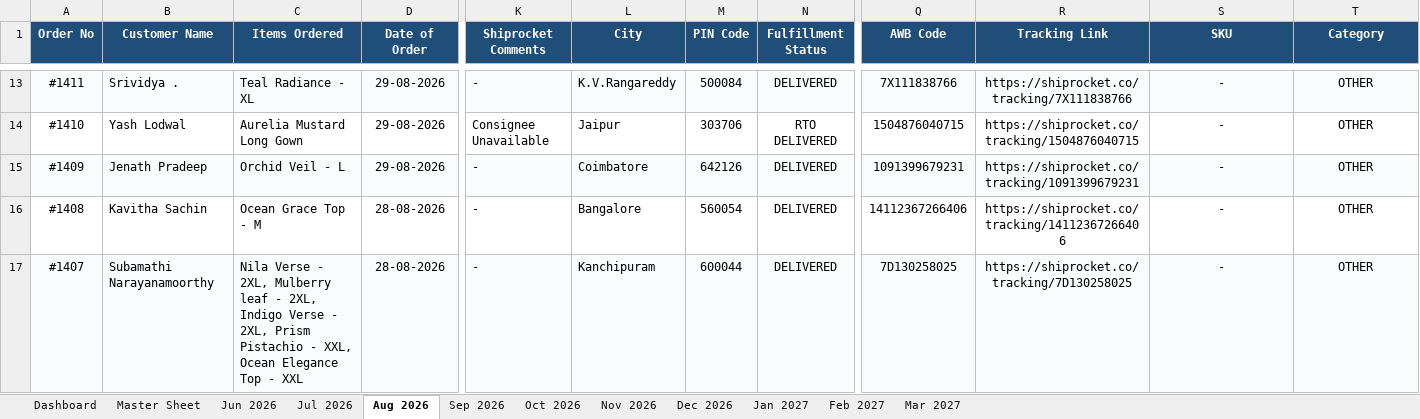
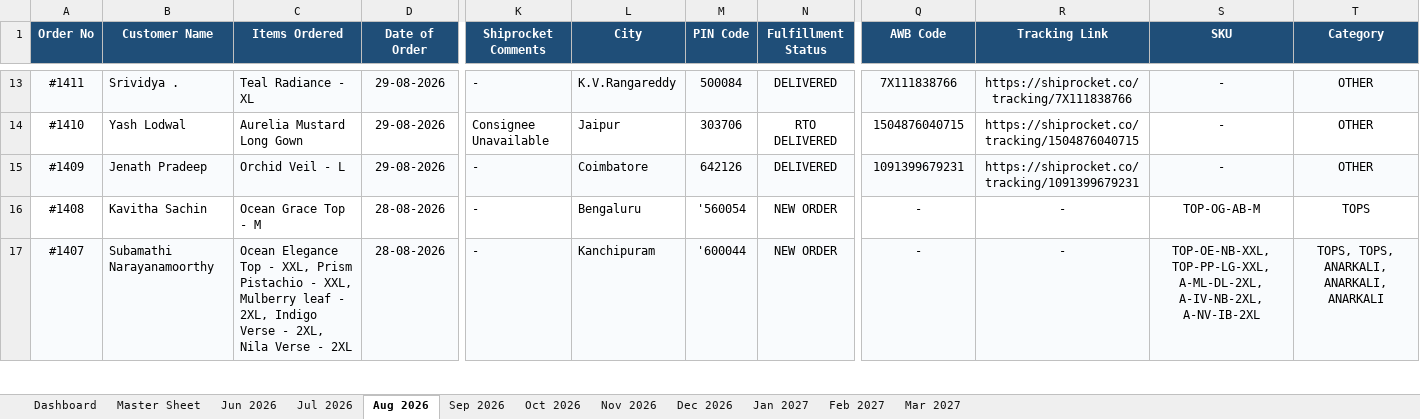
Before and after one commit to nrm-web/JANVI-AIKA-Website-Orders, an Excel workbook: Janvi_Consolidated_Orders_2026_2027.xlsx, sheet Aug 2026, drawn as a sheet; only a part is shown, gaps mark what is left out; values as stored, in another font and other column widths than the file's, no borders; the diff covers the shown part only; the diff names each change by its address in the sheet, - before the commit and + after, or states it on an @@ line.

Commit message:
Auto-update consolidated order data and 4see Magic Dashboard Master file

```diff
--- a/Janvi_Consolidated_Orders_2026_2027.xlsx (sheet Aug 2026)
+++ b/Janvi_Consolidated_Orders_2026_2027.xlsx (sheet Aug 2026)
-L16 (City): Bangalore
+L16 (City): Bengaluru
-M16 (PIN Code): 560054
+M16 (PIN Code): '560054
-N16:N17 (Fulfillment Status): DELIVERED
+N16:N17 (Fulfillment Status): NEW ORDER
-Q16 (AWB Code): 14112367266406
+Q16 (AWB Code): -
-R16 (Tracking Link): https://shiprocket.co/tracking/14112367266406
+R16 (Tracking Link): -
-S16 (SKU): -
+S16 (SKU): TOP-OG-AB-M
-T16 (Category): OTHER
+T16 (Category): TOPS
-C17 (Items Ordered): Nila Verse - 2XL, Mulberry leaf - 2XL, Indigo Verse - 2XL, Prism Pistachio - XXL, Ocean Elegance Top - XXL
+C17 (Items Ordered): Ocean Elegance Top - XXL, Prism Pistachio - XXL, Mulberry leaf - 2XL, Indigo Verse - 2XL, Nila Verse - 2XL
-M17 (PIN Code): 600044
+M17 (PIN Code): '600044
-Q17 (AWB Code): 7D130258025
+Q17 (AWB Code): -
-R17 (Tracking Link): https://shiprocket.co/tracking/7D130258025
+R17 (Tracking Link): -
-S17 (SKU): -
+S17 (SKU): TOP-OE-NB-XXL, TOP-PP-LG-XXL, A-ML-DL-2XL, A-IV-NB-2XL, A-NV-IB-2XL
-T17 (Category): OTHER
+T17 (Category): TOPS, TOPS, ANARKALI, ANARKALI, ANARKALI
```
Also changed, not shown: 14 edited cells elsewhere in this sheet, sheet Master Sheet, sheet Sep 2026, sheet Dashboard, Janvi_4see_Magic_Dashboard_Master.xlsx, 1 other file.
